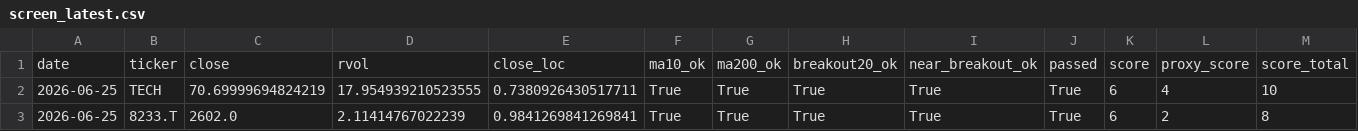
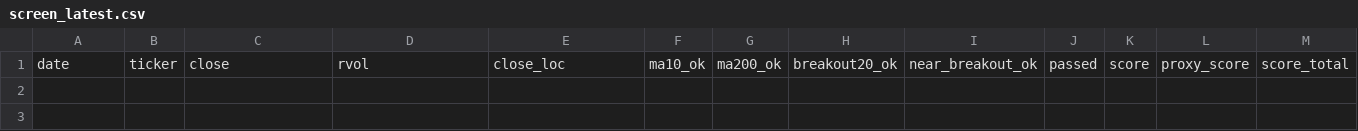
Before and after one commit to Hyodokamo/trend-catalyst-screener, a CSV file: data/outputs/screen_latest.csv, drawn as a sheet; only a part is shown; rows hold the shown columns only; the diff names each change by its address in the sheet, - before the commit and + after, or states it on an @@ line.

```diff
--- a/data/outputs/screen_latest.csv
+++ b/data/outputs/screen_latest.csv
-row 2: 2026-06-25 | TECH | 70.69999694824219 | 17.954939210523555 | 0.7380926430517711 | True | True | True | True | True | 6 | 4 | 10
-row 3: 2026-06-25 | 8233.T | 2602.0 | 2.11414767022239 | 0.9841269841269841 | True | True | True | True | True | 6 | 2 | 8
```
Also changed, not shown: docs/screen_latest.csv, 3 other files.
